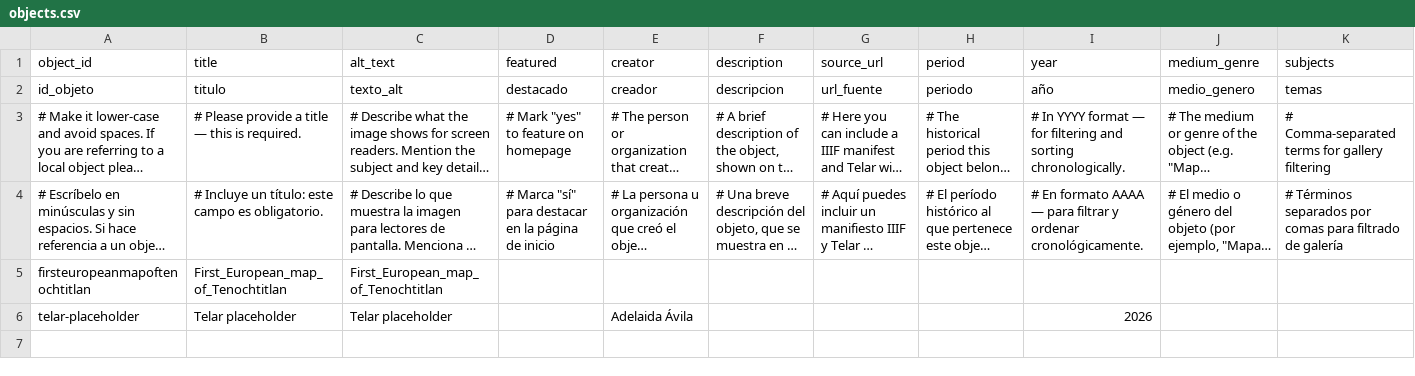
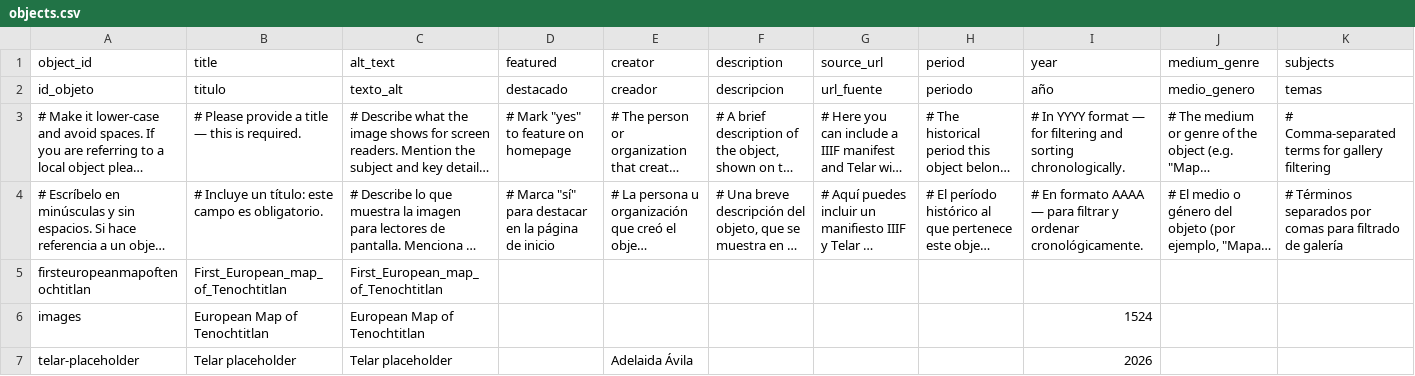
Before and after one commit to Marlon-Castro3/tenochtitlan-, a CSV file: telar-content/spreadsheets/objects.csv, drawn as a sheet; only a part is shown; long unchanged cells end in …; rows hold the shown columns only; the diff names each change by its address in the sheet, - before the commit and + after, or states it on an @@ line.

```diff
--- a/telar-content/spreadsheets/objects.csv
+++ b/telar-content/spreadsheets/objects.csv
+row 6: images | European Map of Tenochtitlan | European Map of Tenochtitlan |  |  |  |  |  | 1524
```
Also changed, not shown: 1 other file.
